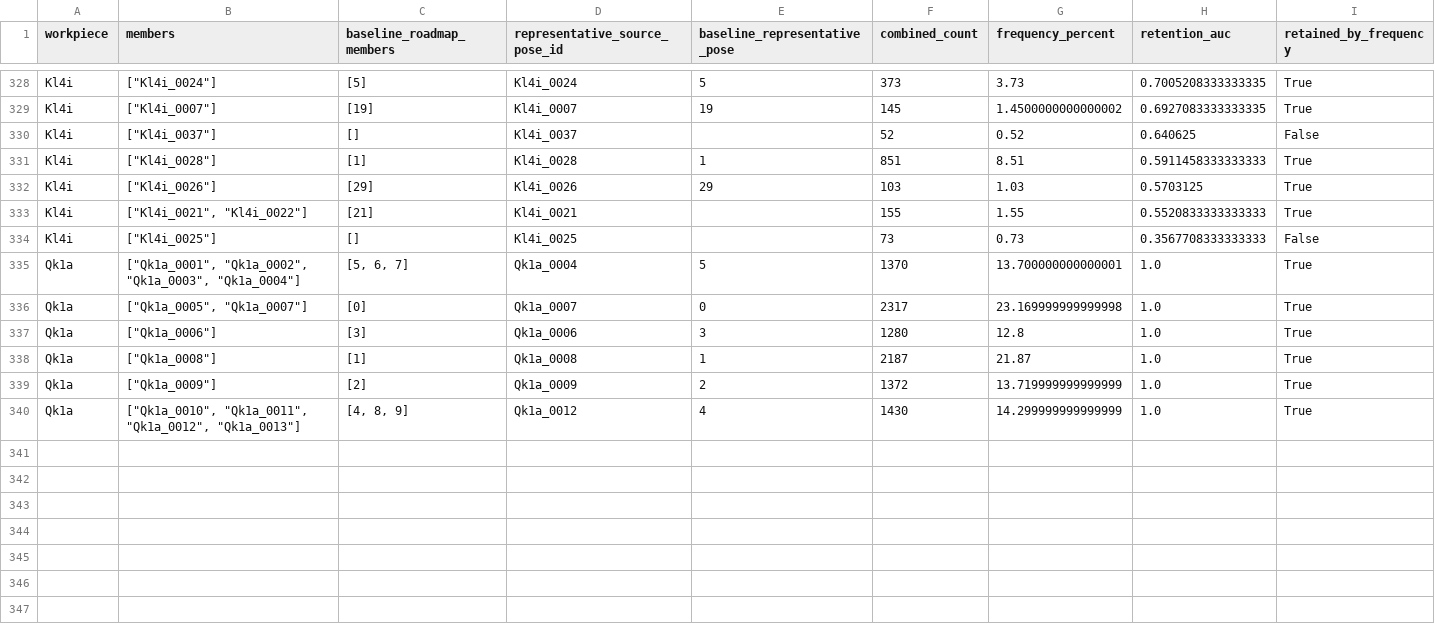
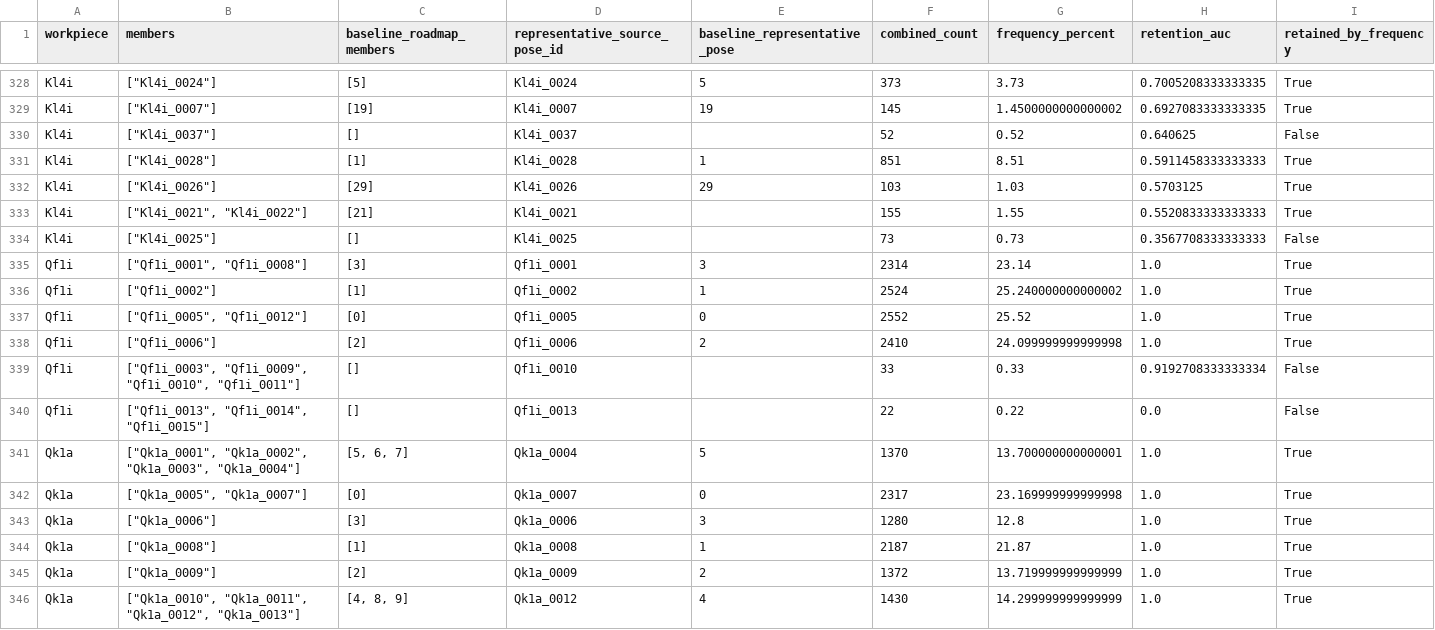
Before and after one commit to match-BiBaZu/BiBaZu_StableComponentenRoadmaps, a CSV file: grouped_memberships.csv, drawn as a sheet; only a part is shown, gaps mark what is left out.

Commit message:
Publish grouped Qf1i: 10000 audited drops

```diff
--- a/grouped_memberships.csv
+++ b/grouped_memberships.csv
@@ -334,2 +334,8 @@ Kl4i,"[""Kl4i_0021"", ""Kl4i_0022""]",[21],Kl4i_0021,,155,1.55,0.552083333333333
 Kl4i,"[""Kl4i_0025""]",[],Kl4i_0025,,73,0.73,0.3567708333333333,False
+Qf1i,"[""Qf1i_0001"", ""Qf1i_0008""]",[3],Qf1i_0001,3,2314,23.14,1.0,True
+Qf1i,"[""Qf1i_0002""]",[1],Qf1i_0002,1,2524,25.240000000000002,1.0,True
+Qf1i,"[""Qf1i_0005"", ""Qf1i_0012""]",[0],Qf1i_0005,0,2552,25.52,1.0,True
+Qf1i,"[""Qf1i_0006""]",[2],Qf1i_0006,2,2410,24.099999999999998,1.0,True
+Qf1i,"[""Qf1i_0003"", ""Qf1i_0009"", ""Qf1i_0010"", ""Qf1i_0011""]",[],Qf1i_0010,,33,0.33,0.9192708333333334,False
+Qf1i,"[""Qf1i_0013"", ""Qf1i_0014"", ""Qf1i_0015""]",[],Qf1i_0013,,22,0.22,0.0,False
 Qk1a,"[""Qk1a_0001"", ""Qk1a_0002"", ""Qk1a_0003"", ""Qk1a_0004""]","[5, 6, 7]",Qk1a_0004,5,1370,13.700000000000001,1.0,True
```
Also changed, not shown: 31 other files.
